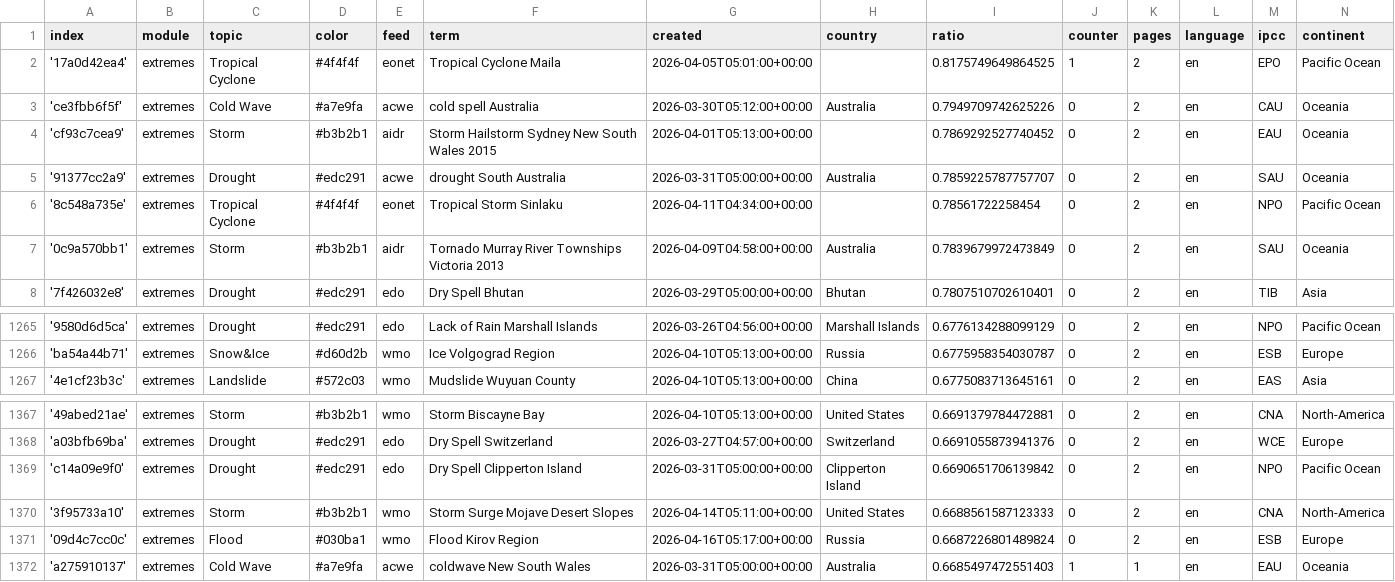
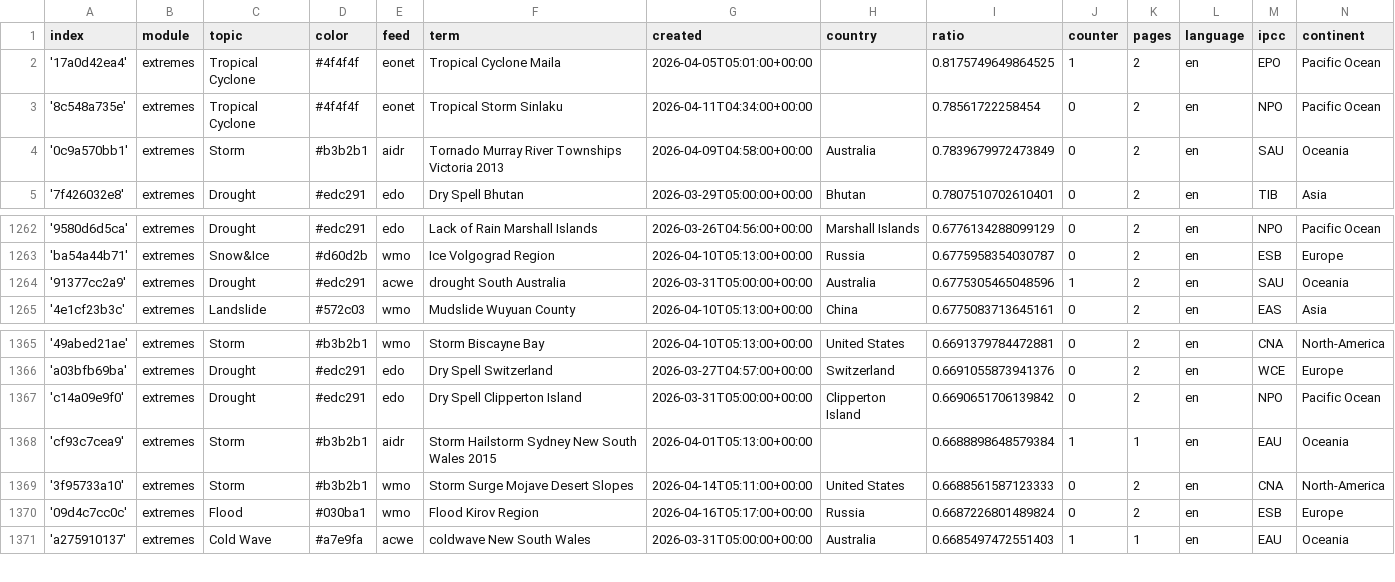
Before and after one commit to pg-ufr-news/extremeWhisperer, a CSV file: terms.csv, drawn as a sheet; only a part is shown, gaps mark what is left out; removed rows and columns are numbered as before the commit, all else as after; the diff names each change by its address in the sheet, - before the commit and + after, or states it on an @@ line.

```diff
--- a/terms.csv
+++ b/terms.csv
-row 3: 'ce3fbb6f5f' | extremes | Cold Wave | #a7e9fa | acwe | cold spell Australia | 2026-03-30T05:12:00+00:00 | Australia | 0.7949709742625226 | 0 | 2 | en | CAU | Oceania
-row 4: 'cf93c7cea9' | extremes | Storm | #b3b2b1 | aidr | Storm Hailstorm Sydney New South Wales 2015 | 2026-04-01T05:13:00+00:00 |  | 0.7869292527740452 | 0 | 2 | en | EAU | Oceania
-row 5: '91377cc2a9' | extremes | Drought | #edc291 | acwe | drought South Australia | 2026-03-31T05:00:00+00:00 | Australia | 0.7859225787757707 | 0 | 2 | en | SAU | Oceania
+row 1264: '91377cc2a9' | extremes | Drought | #edc291 | acwe | drought South Australia | 2026-03-31T05:00:00+00:00 | Australia | 0.6775305465048596 | 1 | 2 | en | SAU | Oceania
+row 1368: 'cf93c7cea9' | extremes | Storm | #b3b2b1 | aidr | Storm Hailstorm Sydney New South Wales 2015 | 2026-04-01T05:13:00+00:00 |  | 0.6688898648579384 | 1 | 1 | en | EAU | Oceania
```
Also changed, not shown: cxsv/news_2026_04.csv.
